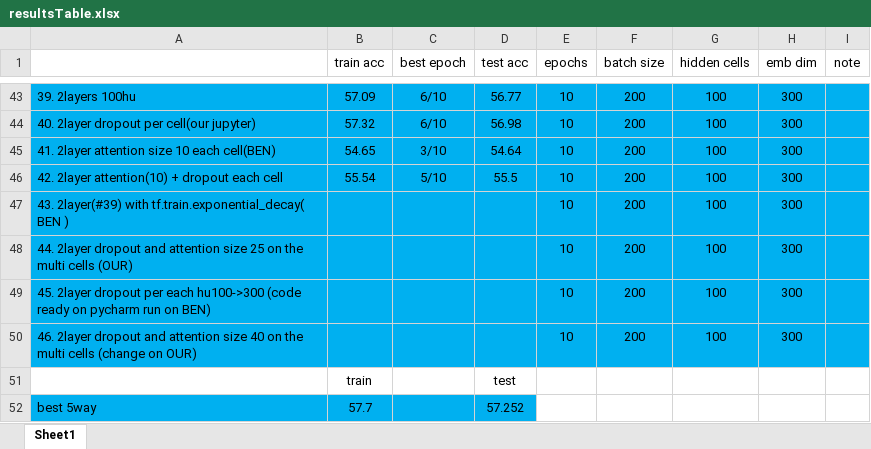
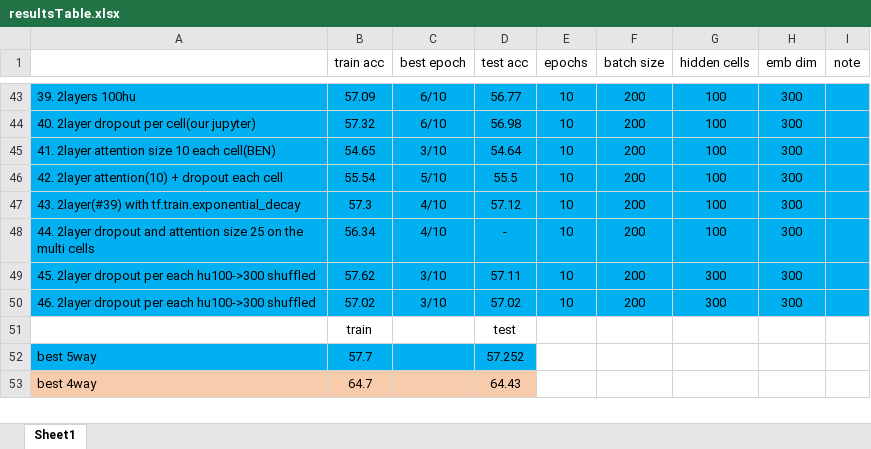
Before and after one commit to 2easy4wizzi/2017CourseProjectDeepLearning, an Excel workbook: bi/docs/resultsTable.xlsx, sheet Sheet1, drawn as a sheet; only a part is shown, gaps mark what is left out; the shorter side is filled out with more unchanged rows; values as stored, in another font and other column widths than the file's, no borders; removed rows and columns are numbered as before the commit, all else as after; the diff names each change by its address in the sheet, - before the commit and + after, or states it on an @@ line.

```diff
--- a/bi/docs/resultsTable.xlsx (sheet Sheet1)
+++ b/bi/docs/resultsTable.xlsx (sheet Sheet1)
-A47: …2layer(#39) with tf.train.exponential_decay( BEN )
+A47: …2layer(#39) with tf.train.exponential_decay
-B47 (train acc): (empty)
+B47 (train acc): 57.3
-C47:C48 (best epoch): (empty)
+C47:C48 (best epoch): 4/10
-D47 (test acc): (empty)
+D47 (test acc): 57.12
-A48: …multi cells (OUR)
+A48: …multi cells
-B48 (train acc): (empty)
+B48 (train acc): 56.34
-D48 (test acc): (empty)
+D48 (test acc): -
-row 49: 45. 2layer dropout per each hu100->300 (code ready on pycharm run on BEN) |  |  |  | 10 | 200 | 100 | 300
-row 50: 46. 2layer dropout and attention size 40 on the multi cells (change on OUR) |  |  |  | 10 | 200 | 100 | 300
+row 49: 45. 2layer dropout per each hu100->300 shuffled | 57.62 | 3/10 | 57.11 | 10 | 200 | 300 | 300
+row 50: 46. 2layer dropout per each hu100->300 shuffled | 57.02 | 3/10 | 57.02 | 10 | 200 | 300 | 300
```
Also changed, not shown: 4 other files.
